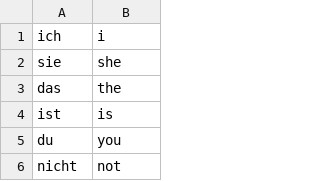
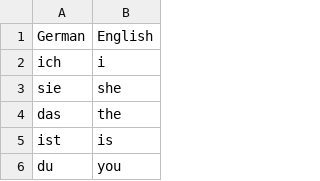
Before and after one commit to M-T3K/LangMaster, a CSV file: Storage/de-en_corrected.csv, drawn as a sheet; only a part is shown; the shorter side is filled out with more unchanged rows; the diff names each change by its address in the sheet, - before the commit and + after, or states it on an @@ line.

```diff
--- a/Storage/de-en_corrected.csv
+++ b/Storage/de-en_corrected.csv
+row 1: German | English
```
Also changed, not shown: Storage/is-en_corrected.csv, Storage/no-en_corrected.csv.
